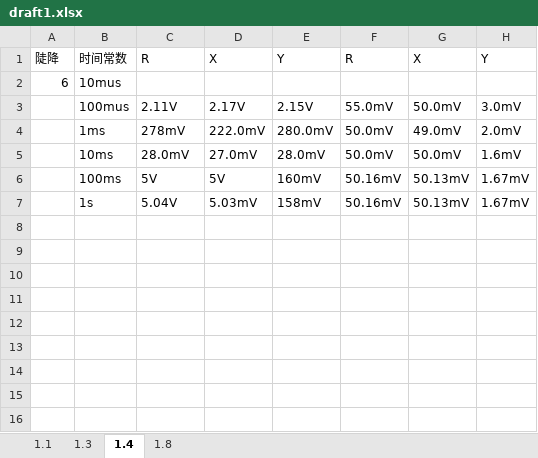
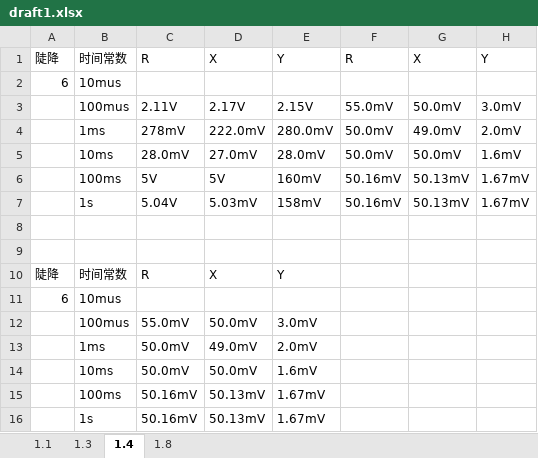
Before and after one commit to TaLEsCuber/APLabR_TaLEs, an Excel workbook: Lab1_D1Report/analysis/draft1.xlsx, sheet 1.4, drawn as a sheet; values as stored, in another font and other column widths than the file's, no borders; the diff names each change by its address in the sheet, - before the commit and + after, or states it on an @@ line.

```diff
--- a/Lab1_D1Report/analysis/draft1.xlsx (sheet 1.4)
+++ b/Lab1_D1Report/analysis/draft1.xlsx (sheet 1.4)
+row 8: (empty)
+row 9: (empty)
+row 10: 陡降 | 时间常数 | R | X | Y
+row 11: 6 | 10mus
+row 12:  | 100mus | 55.0mV | 50.0mV | 3.0mV
+row 13:  | 1ms | 50.0mV | 49.0mV | 2.0mV
+row 14:  | 10ms | 50.0mV | 50.0mV | 1.6mV
+row 15:  | 100ms | 50.16mV | 50.13mV | 1.67mV
+row 16:  | 1s | 50.16mV | 50.13mV | 1.67mV
```
Also changed, not shown: 12 other files.
